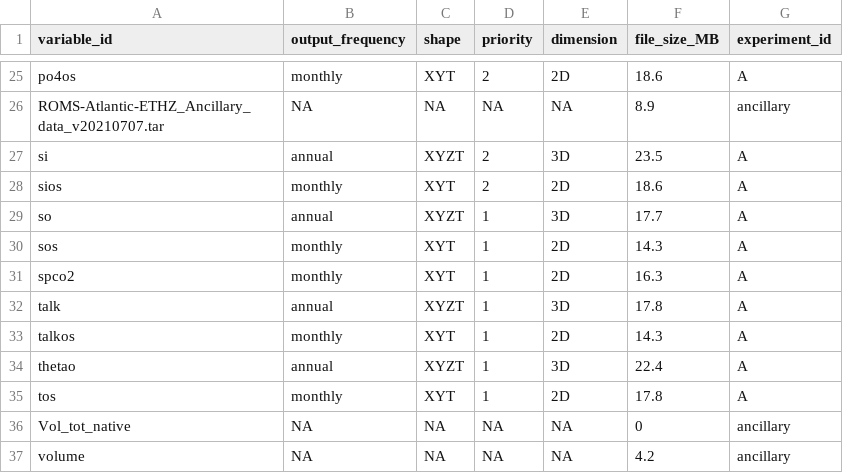
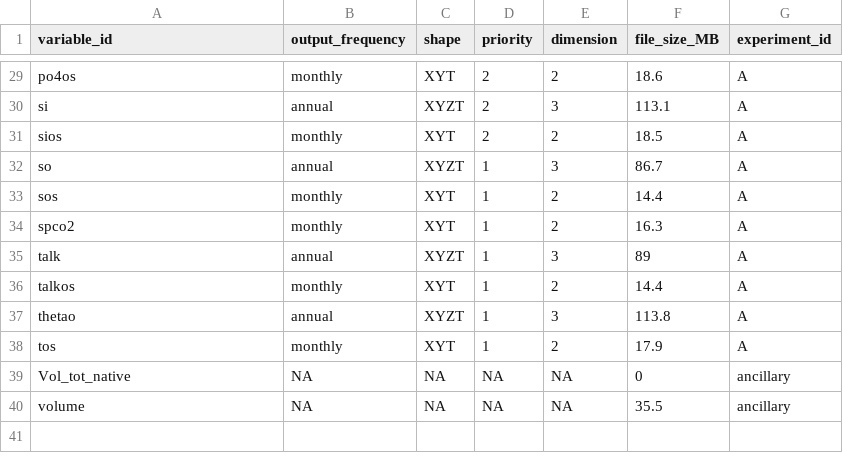
Before and after one commit to jens-daniel-mueller/RECCAP2_ROMS_Atlantic_ETHZ_submission, a CSV file: data/overview/overview_files.csv, drawn as a sheet; only a part is shown, gaps mark what is left out; removed rows and columns are numbered as before the commit, all else as after; the diff covers the shown part only; the diff names each change by its address in the sheet, - before the commit and + after, or states it on an @@ line.

```diff
--- a/data/overview/overview_files.csv
+++ b/data/overview/overview_files.csv
-E29 (dimension): 2D
+E29 (dimension): 2
-row 26: ROMS-Atlantic-ETHZ_Ancillary_data_v20210707.tar | NA | NA | NA | NA | 8.9 | ancillary
-E30 (dimension): 3D
+E30 (dimension): 3
-F30 (file_size_MB): 23.5
+F30 (file_size_MB): 113.1
-E31 (dimension): 2D
+E31 (dimension): 2
-F31 (file_size_MB): 18.6
+F31 (file_size_MB): 18.5
-E32 (dimension): 3D
+E32 (dimension): 3
-F32 (file_size_MB): 17.7
+F32 (file_size_MB): 86.7
-E33:E34 (dimension): 2D
+E33:E34 (dimension): 2
-F33 (file_size_MB): 14.3
+F33 (file_size_MB): 14.4
-E35 (dimension): 3D
+E35 (dimension): 3
-F35 (file_size_MB): 17.8
+F35 (file_size_MB): 89
-E36 (dimension): 2D
+E36 (dimension): 2
-F36 (file_size_MB): 14.3
+F36 (file_size_MB): 14.4
-E37 (dimension): 3D
+E37 (dimension): 3
-F37 (file_size_MB): 22.4
+F37 (file_size_MB): 113.8
-E38 (dimension): 2D
+E38 (dimension): 2
-F38 (file_size_MB): 17.8
+F38 (file_size_MB): 17.9
-F40 (file_size_MB): 4.2
+F40 (file_size_MB): 35.5
```
Also changed, not shown: 5 added rows, 1 removed row and 31 edited cells elsewhere in this file, 1 other file.
